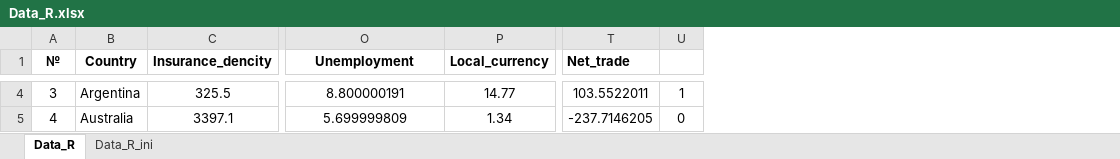
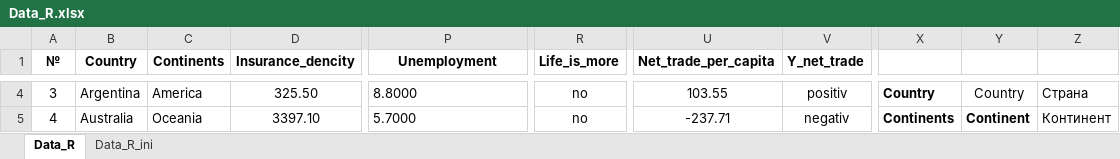
Before and after one commit to mironkina/r_course, an Excel workbook: Data_R.xlsx, sheet Data_R, drawn as a sheet; only a part is shown, gaps mark what is left out; values as stored, in another font and other column widths than the file's, no borders; removed rows and columns are numbered as before the commit, all else as after; the diff covers the shown part only; the diff names each change by its address in the sheet, - before the commit and + after, or states it on an @@ line.

```diff
--- a/Data_R.xlsx (sheet Data_R)
+++ b/Data_R.xlsx (sheet Data_R)
+column C (Continents), rows 4-5: America | Oceania
-column P (Local_currency), rows 4-5: 14.77 | 1.34
+column R (Life_is_more), rows 4-5: no | no
-column T (Net_trade), rows 4-5: 103.5522011 | -237.7146205
-column U, rows 4-5: 1 | 0
+column U (Net_trade_per_capita), rows 4-5: 103.55 | -237.71
+column V (Y_net_trade), rows 4-5: positiv | negativ
+column X, rows 4-5: Country | Continents
+column Y, rows 4-5: Country | Continent
+column Z, rows 4-5: Страна | Континент
-D4 (Insurance_dencity): 325.5
+D4 (Insurance_dencity): 325.50
-P4:P5 alignment: center
+P4:P5 alignment: left
-P4 (Unemployment): 8.800000191
+P4 (Unemployment): 8.8000
-D5 (Insurance_dencity): 3397.1
+D5 (Insurance_dencity): 3397.10
-P5 (Unemployment): 5.699999809
+P5 (Unemployment): 5.7000
```
Also changed, not shown: 3 removed rows, 1 added column, 880 edited cells and cell formats elsewhere in this sheet, 3 other files.
